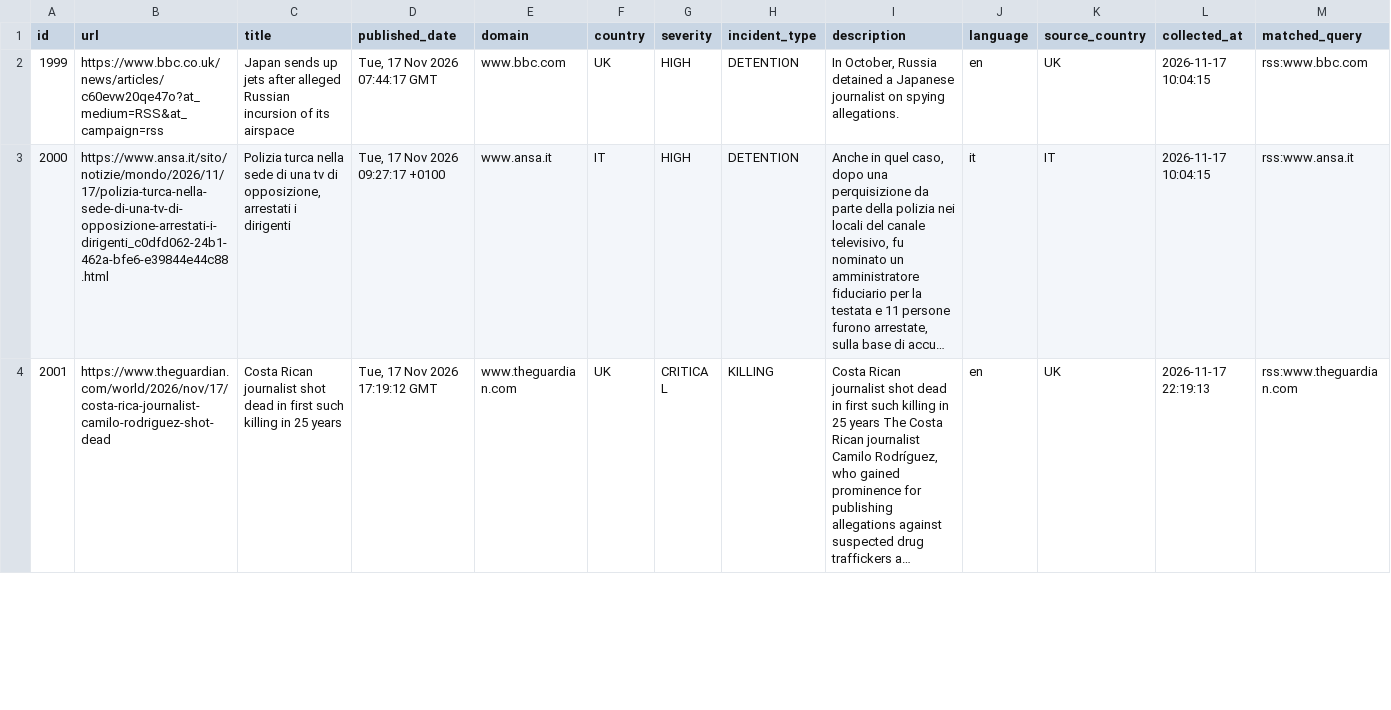
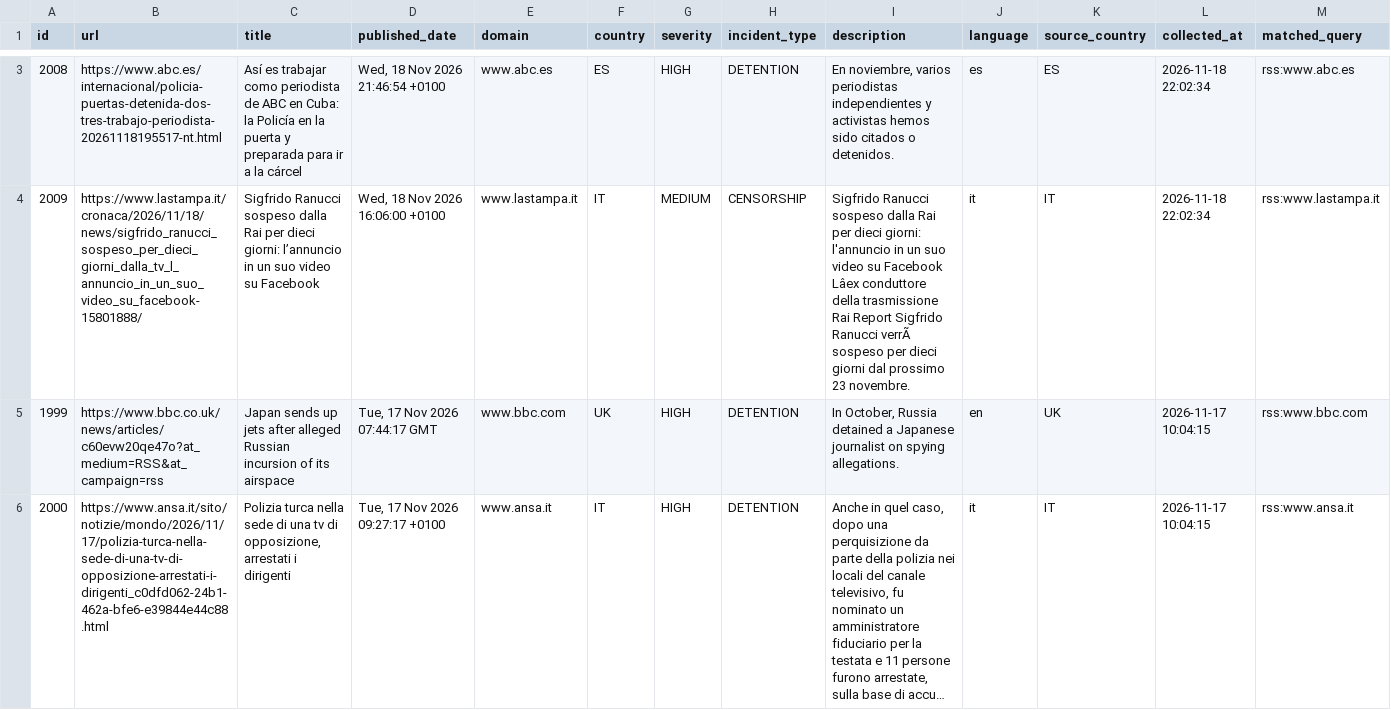
Before and after one commit to nunocalaim/journalist-safety-monitor-ccnews, a CSV file: data/exports/incidents_30d.csv, drawn as a sheet; only a part is shown, gaps mark what is left out; the shorter side is filled out with more unchanged rows; long unchanged cells end in …; rows hold the shown columns only; the diff covers the shown part only; the diff names each change by its address in the sheet, - before the commit and + after, or states it on an @@ line.

```diff
--- a/data/exports/incidents_30d.csv
+++ b/data/exports/incidents_30d.csv
+row 3: 2008 | https://www.abc.es/internacional/policia-puertas-detenida-dos-tres-trabajo-periodista-20261118195517-nt.html | Así es trabajar como periodista de ABC en Cuba: la Policía en la puerta y preparada para ir a la cárcel | Wed, 18 Nov 2026 21:46:54 +0100 | www.abc.es | ES | HIGH | DETENTION | En noviembre, varios periodistas independientes y activistas hemos sido citados o detenidos. | es | ES | 2026-11-18 22:02:34 | rss:www.abc.es
+row 4: 2009 | https://www.lastampa.it/cronaca/2026/11/18/news/sigfrido_ranucci_sospeso_per_dieci_giorni_dalla_tv_l_annuncio_in_un_suo_video_su_facebook-15801888/ | Sigfrido Ranucci sospeso dalla Rai per dieci giorni: l’annuncio in un suo video su Facebook | Wed, 18 Nov 2026 16:06:00 +0100 | www.lastampa.it | IT | MEDIUM | CENSORSHIP | Sigfrido Ranucci sospeso dalla Rai per dieci giorni: l'annuncio in un suo video su Facebook Lâex conduttore della trasmissione Rai Report Sigfrido Ranucci verrÃ sospeso per dieci giorni dal prossimo 23 novembre. | it | IT | 2026-11-18 22:02:34 | rss:www.lastampa.it
```
Also changed, not shown: 2 added rows elsewhere in this file, data/exports/incidents_10d.csv, 8 other files.
